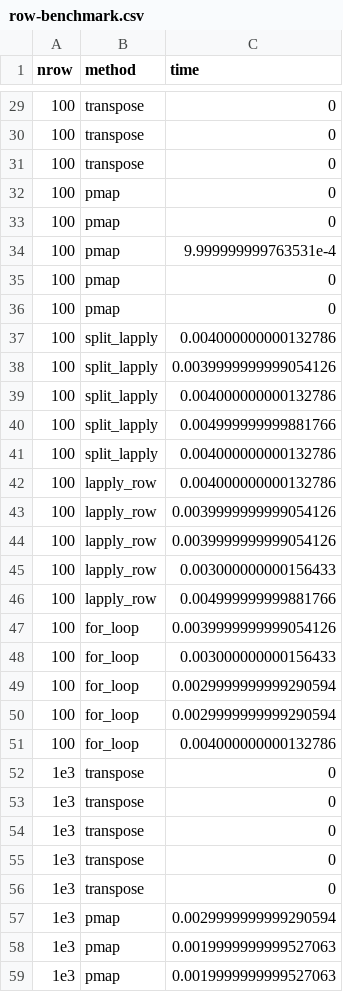
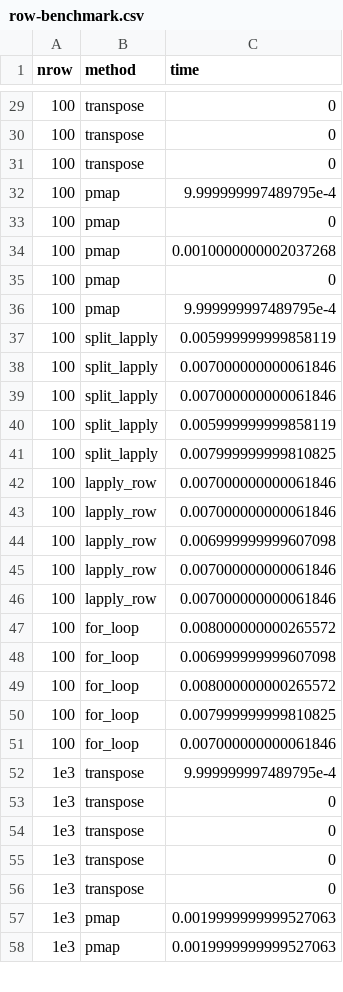
Before and after one commit to jennybc/row-oriented-workflows, a CSV file: row-benchmark.csv, drawn as a sheet; only a part is shown, gaps mark what is left out; the diff covers the shown part only.

```diff
--- a/row-benchmark.csv
+++ b/row-benchmark.csv
@@ -31,22 +31,23 @@ nrow,method,time
 100,transpose,0
+100,pmap,9.999999997489795e-4
 100,pmap,0
+100,pmap,0.0010000000002037268
 100,pmap,0
-100,pmap,9.999999999763531e-4
-100,pmap,0
-100,pmap,0
-100,split_lapply,0.004000000000132786
-100,split_lapply,0.0039999999999054126
-100,split_lapply,0.004000000000132786
-100,split_lapply,0.004999999999881766
-100,split_lapply,0.004000000000132786
-100,lapply_row,0.004000000000132786
-100,lapply_row,0.0039999999999054126
-100,lapply_row,0.0039999999999054126
-100,lapply_row,0.003000000000156433
-100,lapply_row,0.004999999999881766
-100,for_loop,0.0039999999999054126
-100,for_loop,0.003000000000156433
-100,for_loop,0.0029999999999290594
-100,for_loop,0.0029999999999290594
-100,for_loop,0.004000000000132786
+100,pmap,9.999999997489795e-4
+100,split_lapply,0.005999999999858119
+100,split_lapply,0.007000000000061846
+100,split_lapply,0.007000000000061846
+100,split_lapply,0.005999999999858119
+100,split_lapply,0.007999999999810825
+100,lapply_row,0.007000000000061846
+100,lapply_row,0.007000000000061846
+100,lapply_row,0.006999999999607098
+100,lapply_row,0.007000000000061846
+100,lapply_row,0.007000000000061846
+100,for_loop,0.008000000000265572
+100,for_loop,0.006999999999607098
+100,for_loop,0.008000000000265572
+100,for_loop,0.007999999999810825
+100,for_loop,0.007000000000061846
+1e3,transpose,9.999999997489795e-4
 1e3,transpose,0
@@ -55,4 +56,2 @@ nrow,method,time
 1e3,transpose,0
-1e3,transpose,0
-1e3,pmap,0.0029999999999290594
 1e3,pmap,0.0019999999999527063
```
Also changed, not shown: 5 added rows, 4 removed rows and 75 edited cells elsewhere in this file, 2 other files.
